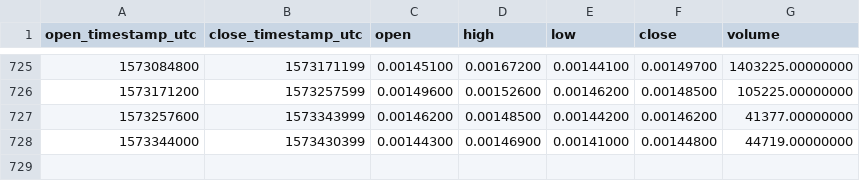
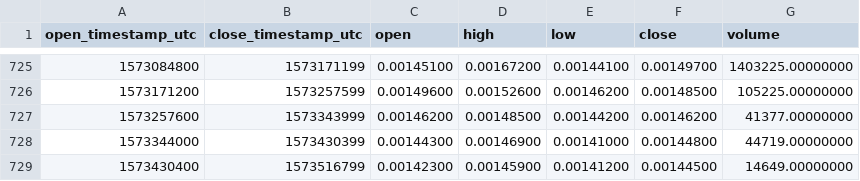
Before and after one commit to cryptobigbro/binance-BCPTBNB, a CSV file: binance-BCPTBNB-1d.csv, drawn as a sheet; only a part is shown, gaps mark what is left out; the diff names each change by its address in the sheet, - before the commit and + after, or states it on an @@ line.

Commit message:
Update OHLCV data.

```diff
--- a/binance-BCPTBNB-1d.csv
+++ b/binance-BCPTBNB-1d.csv
+row 729: 1573430400 | 1573516799 | 0.00142300 | 0.00145900 | 0.00141200 | 0.00144500 | 14649.00000000
```
Also changed, not shown: 1 other file.
